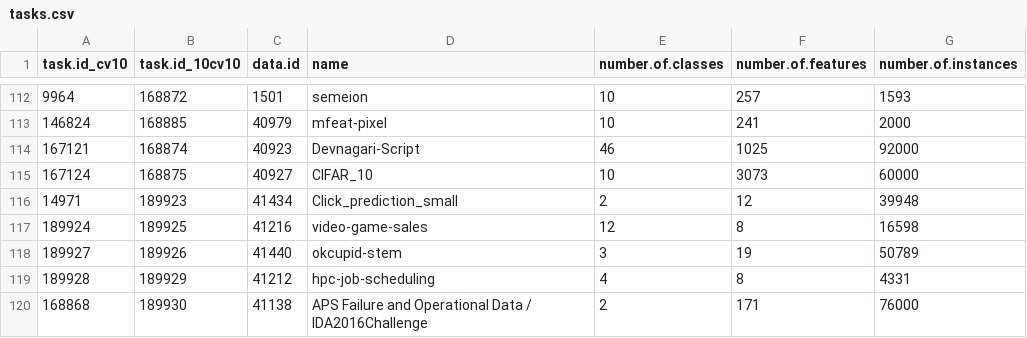
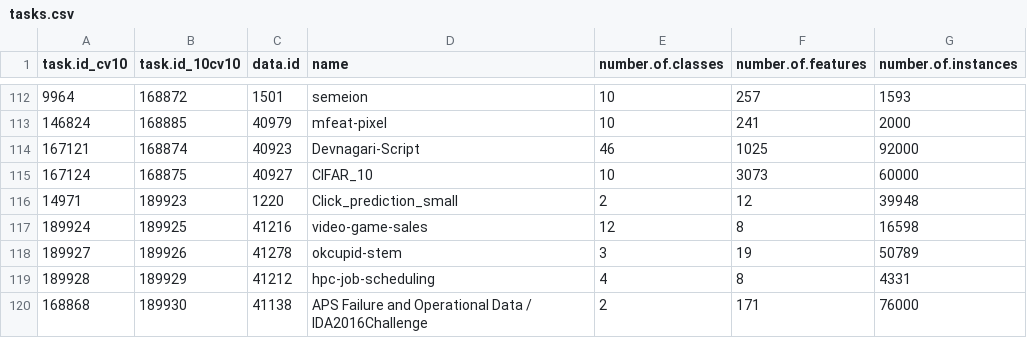
Before and after one commit to compstat-lmu/randombot_ng, a CSV file: input/tasks.csv, drawn as a sheet; only a part is shown, gaps mark what is left out.

Commit message:
task fix

```diff
--- a/input/tasks.csv
+++ b/input/tasks.csv
@@ -115,5 +115,5 @@ task.id_cv10,task.id_10cv10,data.id,name,number.of.classes,number.of.features,nu
 167124,168875,40927,CIFAR_10,10,3073,60000
-14971,189923,41434,Click_prediction_small,2,12,39948
+14971,189923,1220,Click_prediction_small,2,12,39948
 189924,189925,41216,video-game-sales,12,8,16598
-189927,189926,41440,okcupid-stem,3,19,50789
+189927,189926,41278,okcupid-stem,3,19,50789
 189928,189929,41212,hpc-job-scheduling,4,8,4331
```
